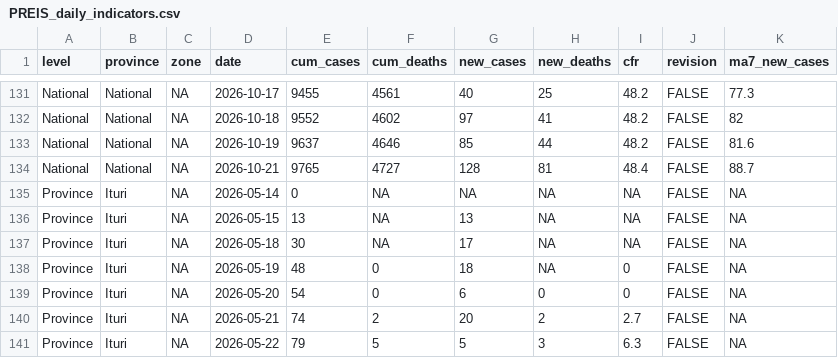
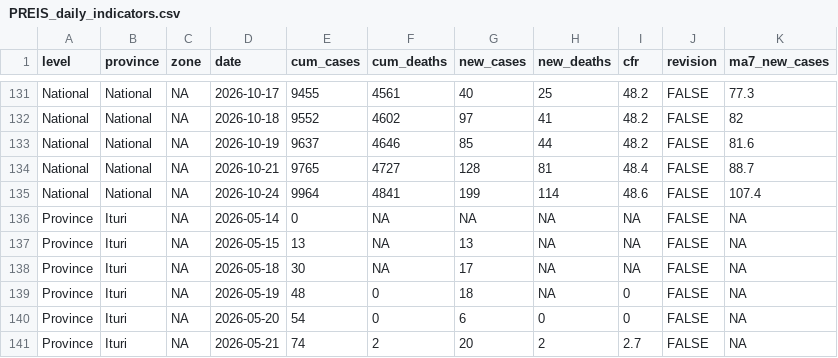
Before and after one commit to zabre-hyacinthe/PREIS_Ebola_DRC_Sitrep, a CSV file: dashboard_ebola/data/PREIS_daily_indicators.csv, drawn as a sheet; only a part is shown, gaps mark what is left out; the shorter side is filled out with more unchanged rows.

```diff
--- a/dashboard_ebola/data/PREIS_daily_indicators.csv
+++ b/dashboard_ebola/data/PREIS_daily_indicators.csv
@@ -134,2 +134,3 @@
 "National","National",NA,"2026-10-21",9765,4727,128,81,48.4,FALSE,88.7
+"National","National",NA,"2026-10-24",9964,4841,199,114,48.6,FALSE,107.4
 "Province","Ituri",NA,"2026-05-14",0,NA,NA,NA,NA,FALSE,NA
```
Also changed, not shown: data/final/PREIS_daily_indicators.csv, data/final/sitrep_registry.csv, 3 other files.
